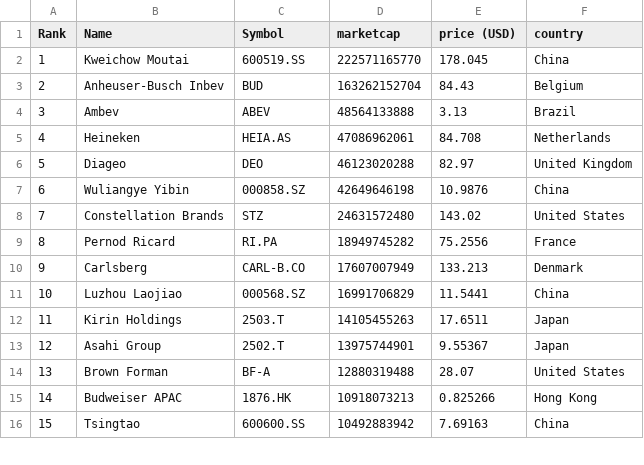
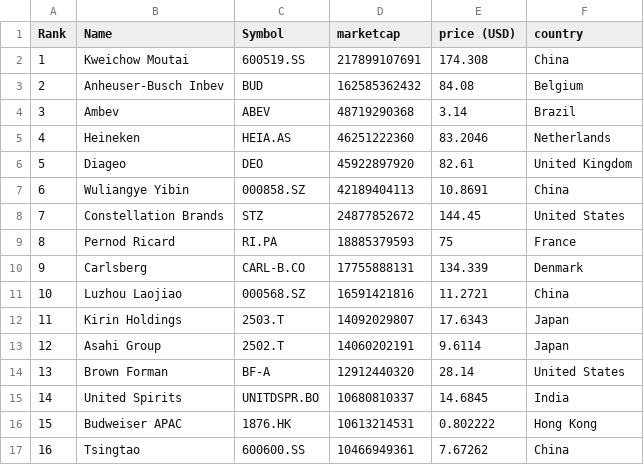
Before and after one commit to Andyflow28/merida-june-6-2024, a CSV file: companies-all.csv, drawn as a sheet; only a part is shown; addresses are those after the commit; the diff covers the shown part only; the diff names each change by its address in the sheet, - before the commit and + after, or states it on an @@ line.

```diff
--- a/companies-all.csv
+++ b/companies-all.csv
-D2 (marketcap): 222571165770
+D2 (marketcap): 217899107691
-E2 (price (USD)): 178.045
+E2 (price (USD)): 174.308
-D3 (marketcap): 163262152704
+D3 (marketcap): 162585362432
-E3 (price (USD)): 84.43
+E3 (price (USD)): 84.08
-D4 (marketcap): 48564133888
+D4 (marketcap): 48719290368
-E4 (price (USD)): 3.13
+E4 (price (USD)): 3.14
-D5 (marketcap): 47086962061
+D5 (marketcap): 46251222360
-E5 (price (USD)): 84.708
+E5 (price (USD)): 83.2046
-D6 (marketcap): 46123020288
+D6 (marketcap): 45922897920
-E6 (price (USD)): 82.97
+E6 (price (USD)): 82.61
-D7 (marketcap): 42649646198
+D7 (marketcap): 42189404113
-E7 (price (USD)): 10.9876
+E7 (price (USD)): 10.8691
-D8 (marketcap): 24631572480
+D8 (marketcap): 24877852672
-E8 (price (USD)): 143.02
+E8 (price (USD)): 144.45
-D9 (marketcap): 18949745282
+D9 (marketcap): 18885379593
-E9 (price (USD)): 75.2556
+E9 (price (USD)): 75
-D10 (marketcap): 17607007949
+D10 (marketcap): 17755888131
-E10 (price (USD)): 133.213
+E10 (price (USD)): 134.339
-D11 (marketcap): 16991706829
+D11 (marketcap): 16591421816
-E11 (price (USD)): 11.5441
+E11 (price (USD)): 11.2721
-D12 (marketcap): 14105455263
+D12 (marketcap): 14092029807
-E12 (price (USD)): 17.6511
+E12 (price (USD)): 17.6343
-D13 (marketcap): 13975744901
+D13 (marketcap): 14060202191
-E13 (price (USD)): 9.55367
+E13 (price (USD)): 9.6114
-D14 (marketcap): 12880319488
+D14 (marketcap): 12912440320
-E14 (price (USD)): 28.07
+E14 (price (USD)): 28.14
+row 15: 14 | United Spirits | UNITDSPR.BO | 10680810337 | 14.6845 | India
@@ column A (Rank) renumbered from row 16 down @@
-D16 (marketcap): 10918073213
+D16 (marketcap): 10613214531
-E16 (price (USD)): 0.825266
+E16 (price (USD)): 0.802222
-D17 (marketcap): 10492883942
+D17 (marketcap): 10466949361
-E17 (price (USD)): 7.69163
+E17 (price (USD)): 7.67262
```
Also changed, not shown: 3 added rows, 3 removed rows and 86 edited cells elsewhere in this file, companies_france.csv, companies_germany.csv, 1 other file.
